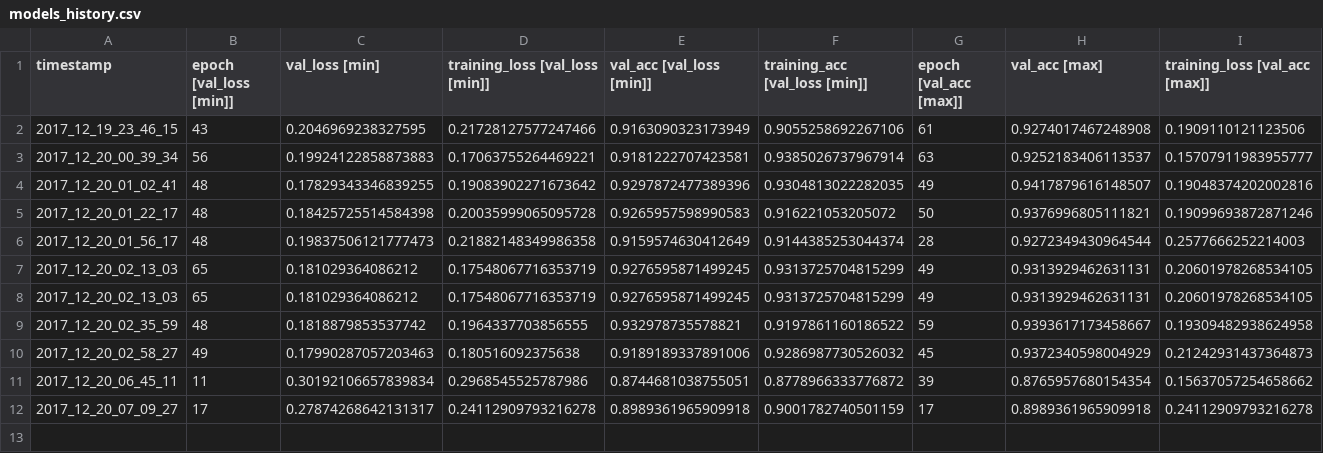
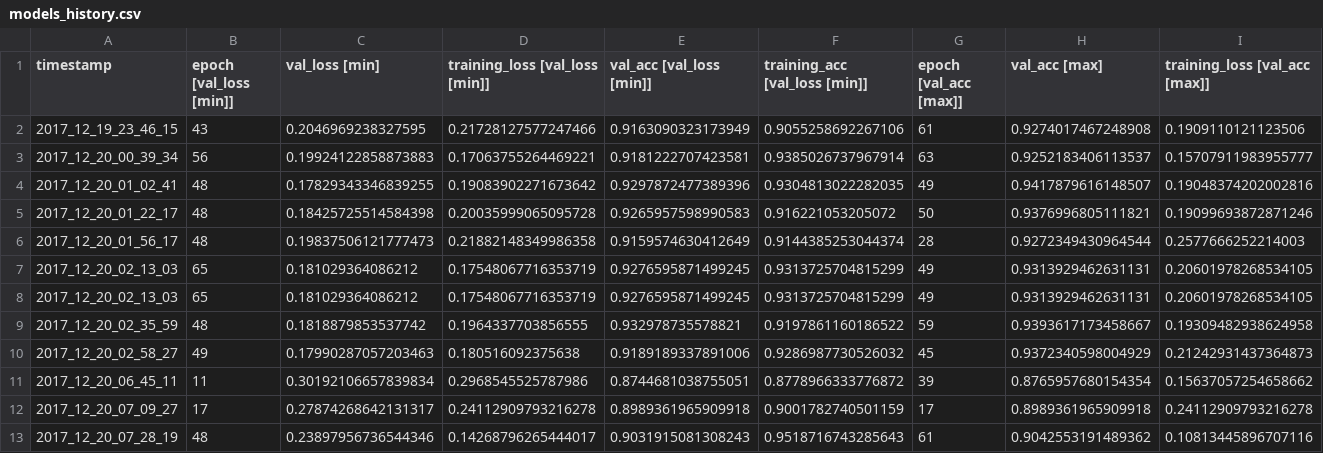
Before and after one commit to MarekKZielinski/Statoil-C-CORE-Iceberg-Classifier-Challenge, a CSV file: models_history.csv, drawn as a sheet; only a part is shown; rows hold the shown columns only; the diff names each change by its address in the sheet, - before the commit and + after, or states it on an @@ line.

```diff
--- a/models_history.csv
+++ b/models_history.csv
+row 13: 2017_12_20_07_28_19 | 48 | 0.23897956736544346 | 0.14268796265444017 | 0.9031915081308243 | 0.9518716743285643 | 61 | 0.9042553191489362 | 0.10813445896707116
```
Also changed, not shown: 1 other file.
